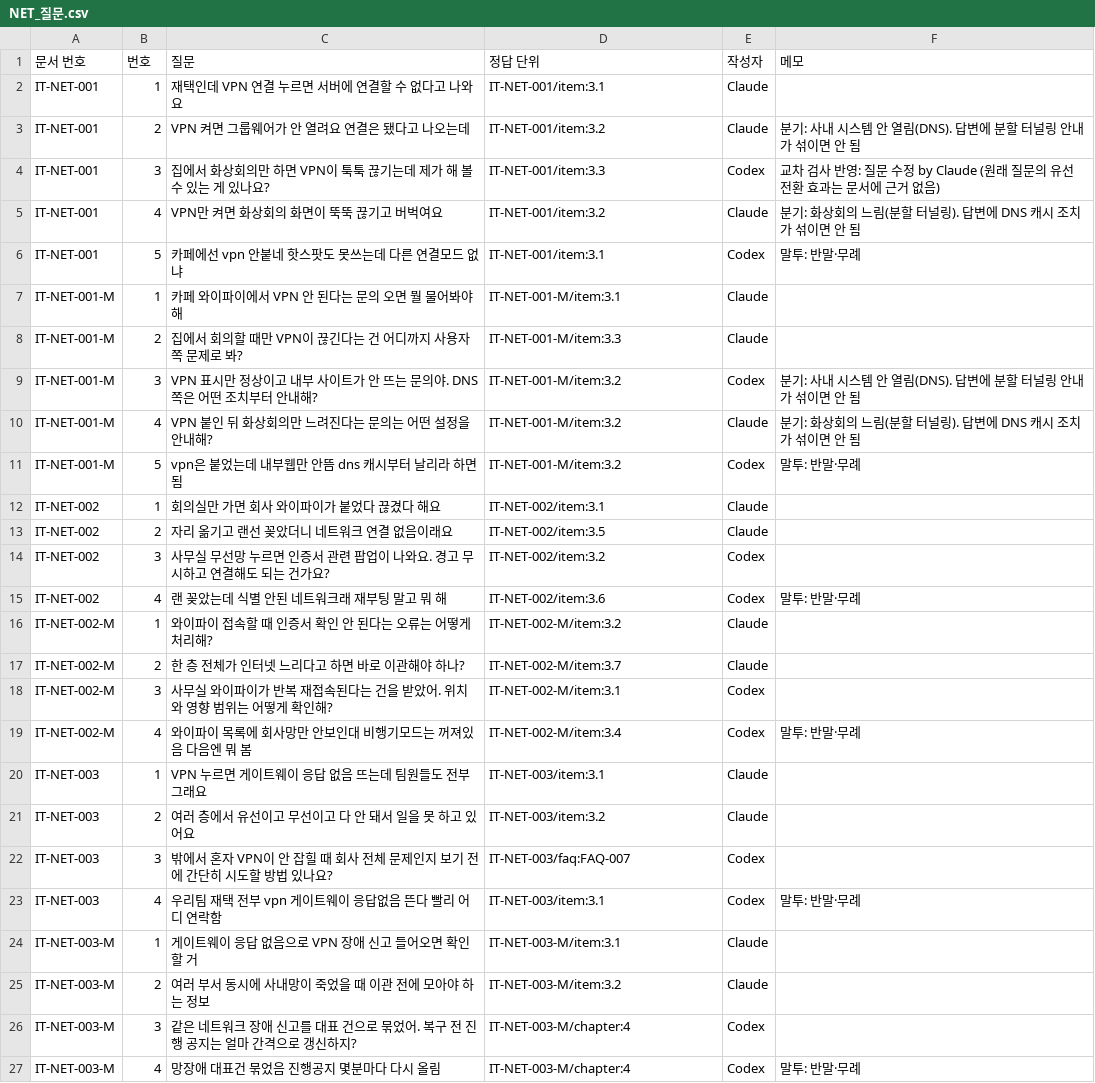
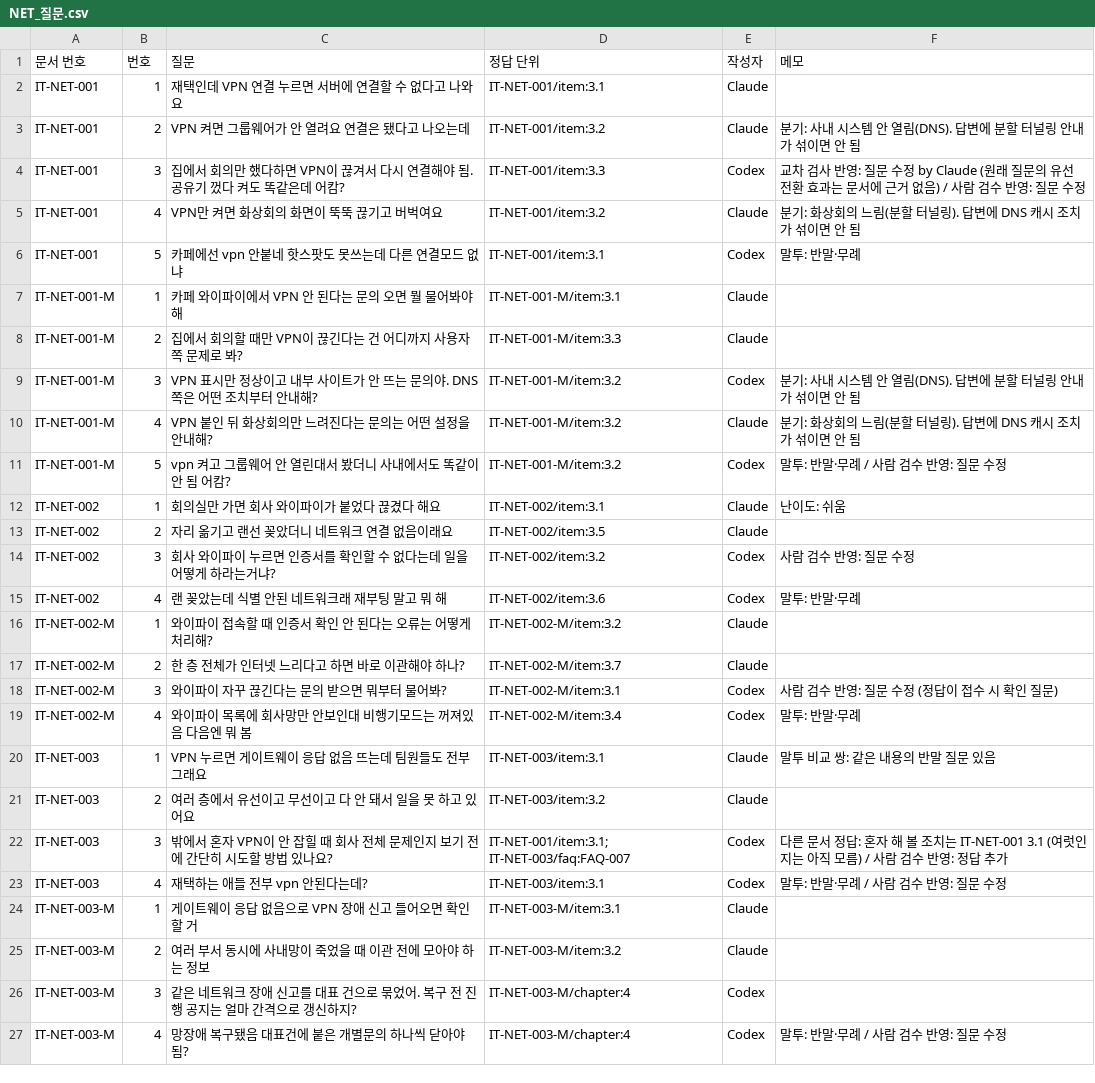
Before and after one commit to issue-helpdesk/issue-helpdesk, a CSV file: dataset/guide_review/NET_질문.csv, drawn as a sheet.

```diff
--- a/dataset/guide_review/NET_질문.csv
+++ b/dataset/guide_review/NET_질문.csv
@@ -3,3 +3,3 @@ IT-NET-001,1,재택인데 VPN 연결 누르면 서버에 연결할 수 없다고
 IT-NET-001,2,VPN 켜면 그룹웨어가 안 열려요 연결은 됐다고 나오는데,IT-NET-001/item:3.2,Claude,분기: 사내 시스템 안 열림(DNS). 답변에 분할 터널링 안내가 섞이면 안 됨
-IT-NET-001,3,집에서 화상회의만 하면 VPN이 툭툭 끊기는데 제가 해 볼 수 있는 게 있나요?,IT-NET-001/item:3.3,Codex,교차 검사 반영: 질문 수정 by Claude (원래 질문의 유선 전환 효과는 문서에 근거 없음)
+IT-NET-001,3,집에서 회의만 했다하면 VPN이 끊겨서 다시 연결해야 됨. 공유기 껐다 켜도 똑같은데 어캄?,IT-NET-001/item:3.3,Codex,교차 검사 반영: 질문 수정 by Claude (원래 질문의 유선 전환 효과는 문서에 근거 없음) / 사람 검수 반영: 질문 수정
 IT-NET-001,4,VPN만 켜면 화상회의 화면이 뚝뚝 끊기고 버벅여요,IT-NET-001/item:3.2,Claude,분기: 화상회의 느림(분할 터널링). 답변에 DNS 캐시 조치가 섞이면 안 됨
@@ -10,6 +10,6 @@ IT-NET-001-M,3,VPN 표시만 정상이고 내부 사이트가 안 뜨는 문의
 IT-NET-001-M,4,VPN 붙인 뒤 화상회의만 느려진다는 문의는 어떤 설정을 안내해?,IT-NET-001-M/item:3.2,Claude,분기: 화상회의 느림(분할 터널링). 답변에 DNS 캐시 조치가 섞이면 안 됨
-IT-NET-001-M,5,vpn은 붙었는데 내부웹만 안뜸 dns 캐시부터 날리라 하면 됨,IT-NET-001-M/item:3.2,Codex,말투: 반말·무례
-IT-NET-002,1,회의실만 가면 회사 와이파이가 붙었다 끊겼다 해요,IT-NET-002/item:3.1,Claude,
+IT-NET-001-M,5,vpn 켜고 그룹웨어 안 열린대서 봤더니 사내에서도 똑같이 안 됨 어캄?,IT-NET-001-M/item:3.2,Codex,말투: 반말·무례 / 사람 검수 반영: 질문 수정
+IT-NET-002,1,회의실만 가면 회사 와이파이가 붙었다 끊겼다 해요,IT-NET-002/item:3.1,Claude,난이도: 쉬움
 IT-NET-002,2,자리 옮기고 랜선 꽂았더니 네트워크 연결 없음이래요,IT-NET-002/item:3.5,Claude,
-IT-NET-002,3,사무실 무선망 누르면 인증서 관련 팝업이 나와요. 경고 무시하고 연결해도 되는 건가요?,IT-NET-002/item:3.2,Codex,
+IT-NET-002,3,회사 와이파이 누르면 인증서를 확인할 수 없다는데 일을 어떻게 하라는거냐?,IT-NET-002/item:3.2,Codex,사람 검수 반영: 질문 수정
 IT-NET-002,4,랜 꽂았는데 식별 안된 네트워크래 재부팅 말고 뭐 해,IT-NET-002/item:3.6,Codex,말투: 반말·무례
@@ -17,8 +17,8 @@ IT-NET-002-M,1,와이파이 접속할 때 인증서 확인 안 된다는 오류
 IT-NET-002-M,2,한 층 전체가 인터넷 느리다고 하면 바로 이관해야 하나?,IT-NET-002-M/item:3.7,Claude,
-IT-NET-002-M,3,사무실 와이파이가 반복 재접속된다는 건을 받았어. 위치와 영향 범위는 어떻게 확인해?,IT-NET-002-M/item:3.1,Codex,
+IT-NET-002-M,3,와이파이 자꾸 끊긴다는 문의 받으면 뭐부터 물어봐?,IT-NET-002-M/item:3.1,Codex,사람 검수 반영: 질문 수정 (정답이 접수 시 확인 질문)
 IT-NET-002-M,4,와이파이 목록에 회사망만 안보인대 비행기모드는 꺼져있음 다음엔 뭐 봄,IT-NET-002-M/item:3.4,Codex,말투: 반말·무례
-IT-NET-003,1,VPN 누르면 게이트웨이 응답 없음 뜨는데 팀원들도 전부 그래요,IT-NET-003/item:3.1,Claude,
+IT-NET-003,1,VPN 누르면 게이트웨이 응답 없음 뜨는데 팀원들도 전부 그래요,IT-NET-003/item:3.1,Claude,말투 비교 쌍: 같은 내용의 반말 질문 있음
 IT-NET-003,2,여러 층에서 유선이고 무선이고 다 안 돼서 일을 못 하고 있어요,IT-NET-003/item:3.2,Claude,
-IT-NET-003,3,밖에서 혼자 VPN이 안 잡힐 때 회사 전체 문제인지 보기 전에 간단히 시도할 방법 있나요?,IT-NET-003/faq:FAQ-007,Codex,
-IT-NET-003,4,우리팀 재택 전부 vpn 게이트웨이 응답없음 뜬다 빨리 어디 연락함,IT-NET-003/item:3.1,Codex,말투: 반말·무례
+IT-NET-003,3,밖에서 혼자 VPN이 안 잡힐 때 회사 전체 문제인지 보기 전에 간단히 시도할 방법 있나요?,IT-NET-001/item:3.1; IT-NET-003/faq:FAQ-007,Codex,다른 문서 정답: 혼자 해 볼 조치는 IT-NET-001 3.1 (여럿인지는 아직 모름) / 사람 검수 반영: 정답 추가
+IT-NET-003,4,재택하는 애들 전부 vpn 안된다는데?,IT-NET-003/item:3.1,Codex,말투: 반말·무례 / 사람 검수 반영: 질문 수정
 IT-NET-003-M,1,게이트웨이 응답 없음으로 VPN 장애 신고 들어오면 확인할 거,IT-NET-003-M/item:3.1,Claude,
@@ -26,2 +26,2 @@ IT-NET-003-M,2,여러 부서 동시에 사내망이 죽었을 때 이관 전에
 IT-NET-003-M,3,같은 네트워크 장애 신고를 대표 건으로 묶었어. 복구 전 진행 공지는 얼마 간격으로 갱신하지?,IT-NET-003-M/chapter:4,Codex,
-IT-NET-003-M,4,망장애 대표건 묶었음 진행공지 몇분마다 다시 올림,IT-NET-003-M/chapter:4,Codex,말투: 반말·무례
+IT-NET-003-M,4,망장애 복구됐음 대표건에 붙은 개별문의 하나씩 닫아야 됨?,IT-NET-003-M/chapter:4,Codex,말투: 반말·무례 / 사람 검수 반영: 질문 수정
```
Also changed, not shown: dataset/guide_review/ACS_질문.csv, dataset/guide_review/HW_질문.csv, 6 other files.
